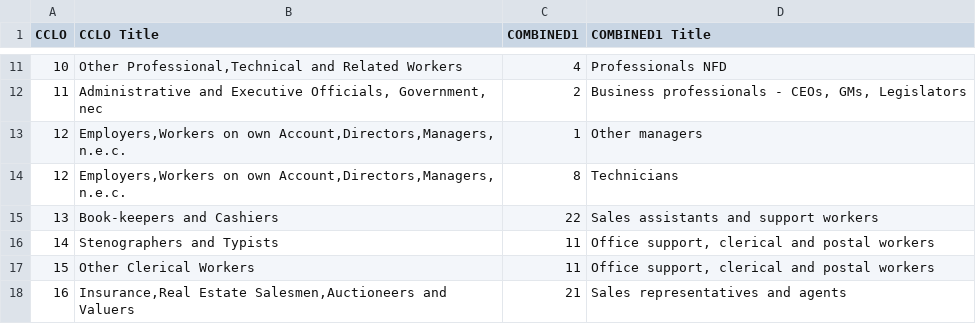
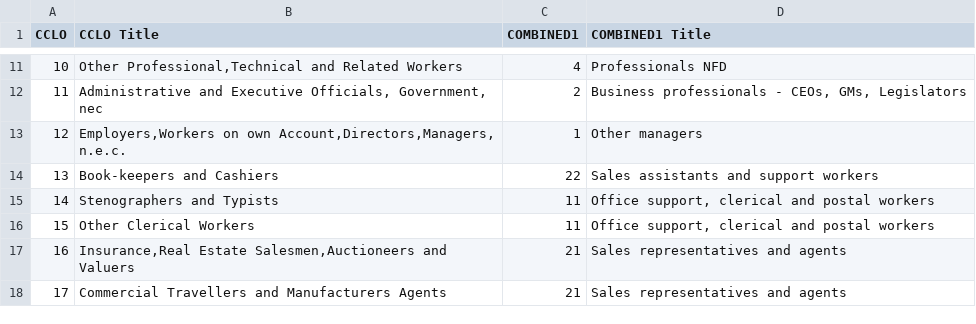
Before and after one commit to nsolcampbell/tasks, a CSV file: data/mappings/cclo_combinedi.csv, drawn as a sheet; only a part is shown, gaps mark what is left out; the shorter side is filled out with more unchanged rows; the diff names each change by its address in the sheet, - before the commit and + after, or states it on an @@ line.

```diff
--- a/data/mappings/cclo_combinedi.csv
+++ b/data/mappings/cclo_combinedi.csv
-row 14: 12 | Employers,Workers on own Account,Directors,Managers, n.e.c. | 8 | Technicians
```
Also changed, not shown: data/mappings/ascoii_combinedii.csv, 16 other files.
